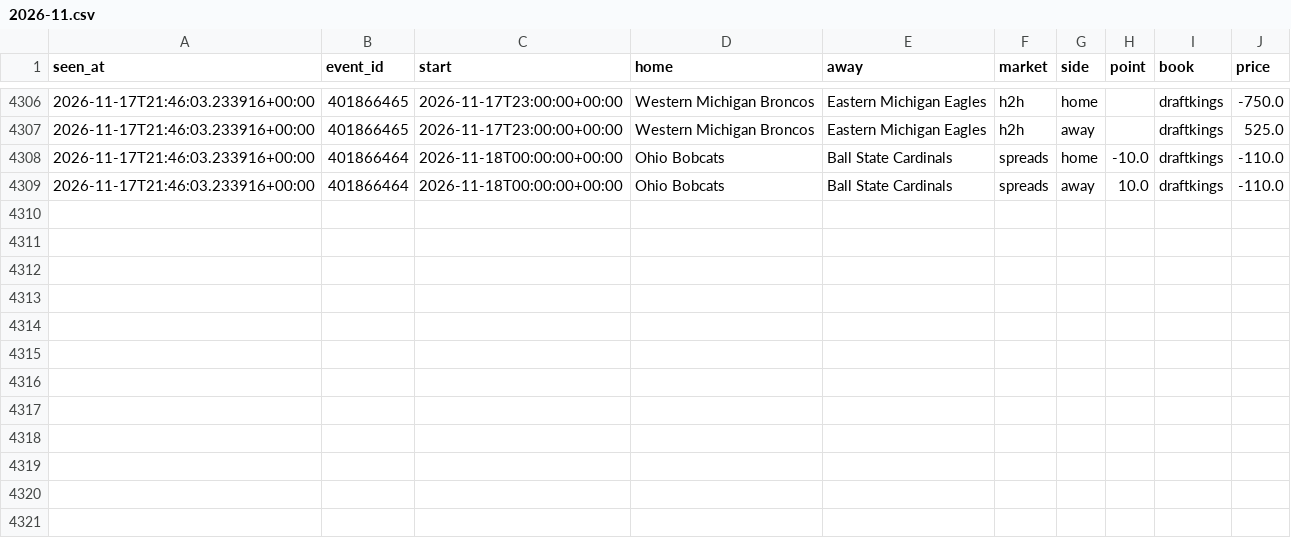
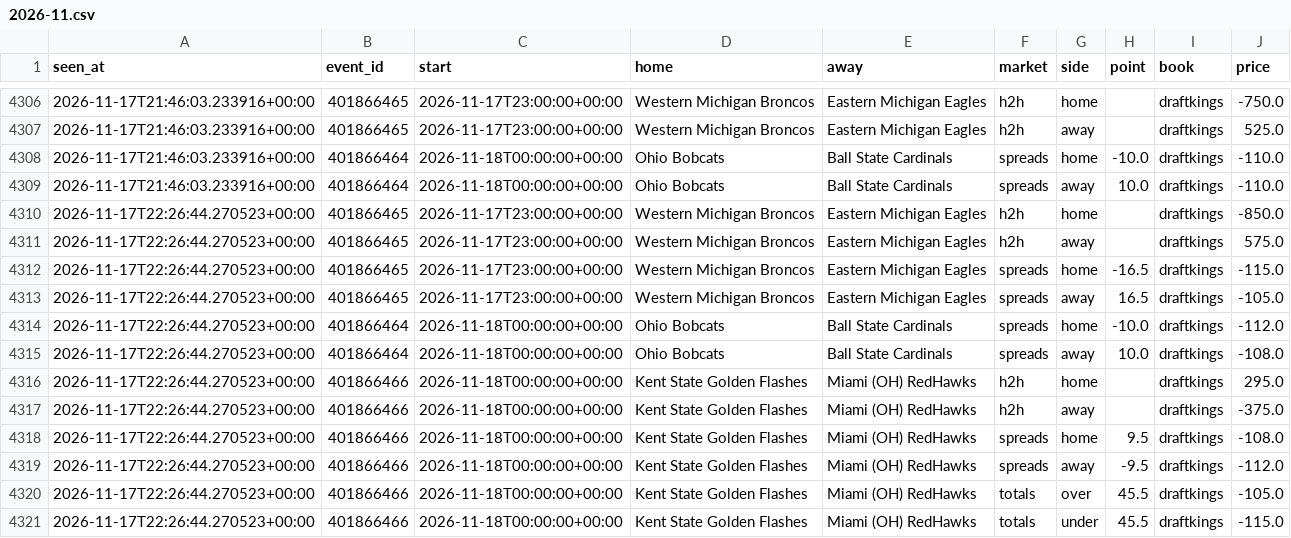
Before and after one commit to tdrey10/sports, a CSV file: data/odds/ncaaf/2026-11.csv, drawn as a sheet; only a part is shown, gaps mark what is left out; the diff names each change by its address in the sheet, - before the commit and + after, or states it on an @@ line.

```diff
--- a/data/odds/ncaaf/2026-11.csv
+++ b/data/odds/ncaaf/2026-11.csv
+row 4310: 2026-11-17T22:26:44.270523+00:00 | 401866465 | 2026-11-17T23:00:00+00:00 | Western Michigan Broncos | Eastern Michigan Eagles | h2h | home |  | draftkings | -850.0
+row 4311: 2026-11-17T22:26:44.270523+00:00 | 401866465 | 2026-11-17T23:00:00+00:00 | Western Michigan Broncos | Eastern Michigan Eagles | h2h | away |  | draftkings | 575.0
+row 4312: 2026-11-17T22:26:44.270523+00:00 | 401866465 | 2026-11-17T23:00:00+00:00 | Western Michigan Broncos | Eastern Michigan Eagles | spreads | home | -16.5 | draftkings | -115.0
+row 4313: 2026-11-17T22:26:44.270523+00:00 | 401866465 | 2026-11-17T23:00:00+00:00 | Western Michigan Broncos | Eastern Michigan Eagles | spreads | away | 16.5 | draftkings | -105.0
+row 4314: 2026-11-17T22:26:44.270523+00:00 | 401866464 | 2026-11-18T00:00:00+00:00 | Ohio Bobcats | Ball State Cardinals | spreads | home | -10.0 | draftkings | -112.0
+row 4315: 2026-11-17T22:26:44.270523+00:00 | 401866464 | 2026-11-18T00:00:00+00:00 | Ohio Bobcats | Ball State Cardinals | spreads | away | 10.0 | draftkings | -108.0
+row 4316: 2026-11-17T22:26:44.270523+00:00 | 401866466 | 2026-11-18T00:00:00+00:00 | Kent State Golden Flashes | Miami (OH) RedHawks | h2h | home |  | draftkings | 295.0
+row 4317: 2026-11-17T22:26:44.270523+00:00 | 401866466 | 2026-11-18T00:00:00+00:00 | Kent State Golden Flashes | Miami (OH) RedHawks | h2h | away |  | draftkings | -375.0
+row 4318: 2026-11-17T22:26:44.270523+00:00 | 401866466 | 2026-11-18T00:00:00+00:00 | Kent State Golden Flashes | Miami (OH) RedHawks | spreads | home | 9.5 | draftkings | -108.0
+row 4319: 2026-11-17T22:26:44.270523+00:00 | 401866466 | 2026-11-18T00:00:00+00:00 | Kent State Golden Flashes | Miami (OH) RedHawks | spreads | away | -9.5 | draftkings | -112.0
+row 4320: 2026-11-17T22:26:44.270523+00:00 | 401866466 | 2026-11-18T00:00:00+00:00 | Kent State Golden Flashes | Miami (OH) RedHawks | totals | over | 45.5 | draftkings | -105.0
+row 4321: 2026-11-17T22:26:44.270523+00:00 | 401866466 | 2026-11-18T00:00:00+00:00 | Kent State Golden Flashes | Miami (OH) RedHawks | totals | under | 45.5 | draftkings | -115.0
```
Also changed, not shown: data/injuries/nfl/2026-11.csv, data/odds/nba/2026-11.csv, 14 other files.
